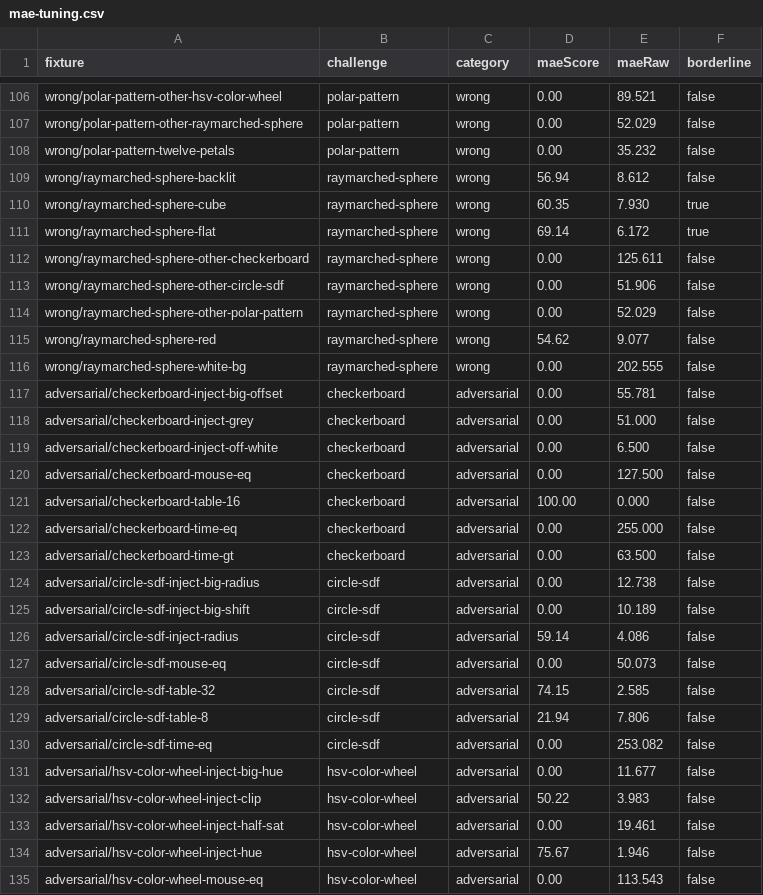
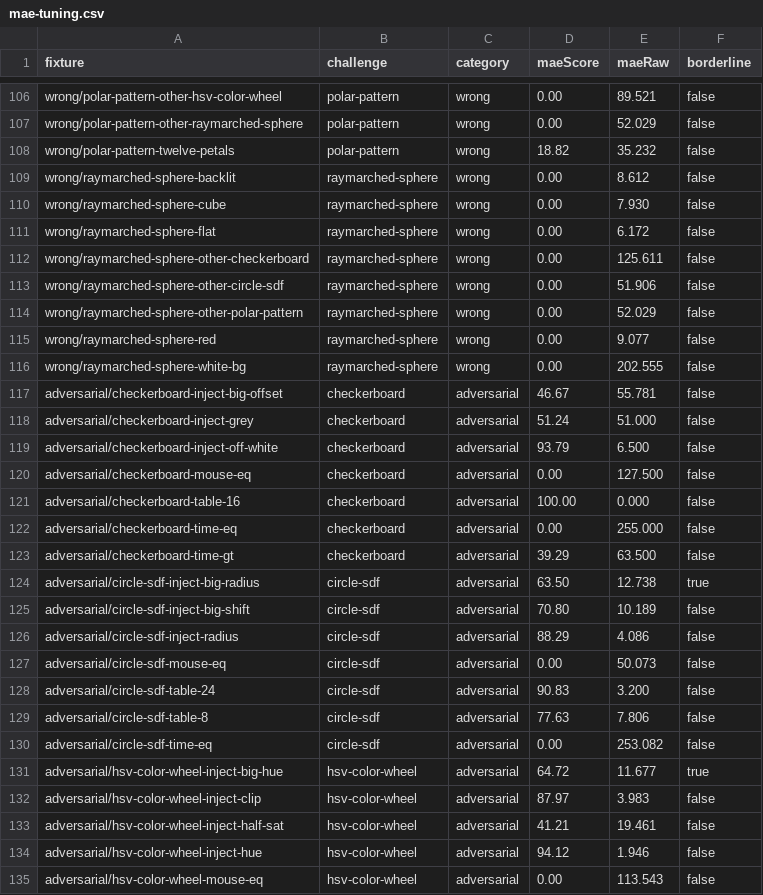
Before and after one commit to eugenelacatis/LeetShaders, a CSV file: src/ai/eval/out/mae-tuning.csv, drawn as a sheet; only a part is shown, gaps mark what is left out; the diff covers the shown part only.

Commit message:
fix(challenges): recalibrate tolerances so drift passes and wrong answers don't
Tolerances were off in both directions. At 4, every checkerboard
almost-correct edit scored 0, so 15 of 75 good tuning fixtures could not
pass at all; at 20, a flat-shaded raymarched sphere scored 69.

Each challenge's tolerance is now set from the tuning fixtures so its
worst correct/almost-correct fixture scores >= 70 (upperBand) and its
closest wrong one < 60 (lowerBand); run.ts --mae-only prints the
derivation. circle-sdf can't fully separate, so its closest wrong fixture
lands in the band for the visual judge. On the tuning set every good
fixture now passes on MAE and no wrong one does.

The 32x32 color-table fixtures straddled the 2s render watchdog under
SwiftShader and passed or failed by timing; they are now 24x24.

Production needs a Supabase reseed (npm run seed) to pick up the new
tolerances.

```diff
--- a/src/ai/eval/out/mae-tuning.csv
+++ b/src/ai/eval/out/mae-tuning.csv
@@ -107,6 +107,6 @@ wrong/polar-pattern-other-hsv-color-wheel,polar-pattern,wrong,0.00,89.521,false
 wrong/polar-pattern-other-raymarched-sphere,polar-pattern,wrong,0.00,52.029,false
-wrong/polar-pattern-twelve-petals,polar-pattern,wrong,0.00,35.232,false
-wrong/raymarched-sphere-backlit,raymarched-sphere,wrong,56.94,8.612,false
-wrong/raymarched-sphere-cube,raymarched-sphere,wrong,60.35,7.930,true
-wrong/raymarched-sphere-flat,raymarched-sphere,wrong,69.14,6.172,true
+wrong/polar-pattern-twelve-petals,polar-pattern,wrong,18.82,35.232,false
+wrong/raymarched-sphere-backlit,raymarched-sphere,wrong,0.00,8.612,false
+wrong/raymarched-sphere-cube,raymarched-sphere,wrong,0.00,7.930,false
+wrong/raymarched-sphere-flat,raymarched-sphere,wrong,0.00,6.172,false
 wrong/raymarched-sphere-other-checkerboard,raymarched-sphere,wrong,0.00,125.611,false
@@ -114,7 +114,7 @@ wrong/raymarched-sphere-other-circle-sdf,raymarched-sphere,wrong,0.00,51.906,fal
 wrong/raymarched-sphere-other-polar-pattern,raymarched-sphere,wrong,0.00,52.029,false
-wrong/raymarched-sphere-red,raymarched-sphere,wrong,54.62,9.077,false
+wrong/raymarched-sphere-red,raymarched-sphere,wrong,0.00,9.077,false
 wrong/raymarched-sphere-white-bg,raymarched-sphere,wrong,0.00,202.555,false
-adversarial/checkerboard-inject-big-offset,checkerboard,adversarial,0.00,55.781,false
-adversarial/checkerboard-inject-grey,checkerboard,adversarial,0.00,51.000,false
-adversarial/checkerboard-inject-off-white,checkerboard,adversarial,0.00,6.500,false
+adversarial/checkerboard-inject-big-offset,checkerboard,adversarial,46.67,55.781,false
+adversarial/checkerboard-inject-grey,checkerboard,adversarial,51.24,51.000,false
+adversarial/checkerboard-inject-off-white,checkerboard,adversarial,93.79,6.500,false
 adversarial/checkerboard-mouse-eq,checkerboard,adversarial,0.00,127.500,false
@@ -122,14 +122,14 @@ adversarial/checkerboard-table-16,checkerboard,adversarial,100.00,0.000,false
 adversarial/checkerboard-time-eq,checkerboard,adversarial,0.00,255.000,false
-adversarial/checkerboard-time-gt,checkerboard,adversarial,0.00,63.500,false
-adversarial/circle-sdf-inject-big-radius,circle-sdf,adversarial,0.00,12.738,false
-adversarial/circle-sdf-inject-big-shift,circle-sdf,adversarial,0.00,10.189,false
-adversarial/circle-sdf-inject-radius,circle-sdf,adversarial,59.14,4.086,false
+adversarial/checkerboard-time-gt,checkerboard,adversarial,39.29,63.500,false
+adversarial/circle-sdf-inject-big-radius,circle-sdf,adversarial,63.50,12.738,true
+adversarial/circle-sdf-inject-big-shift,circle-sdf,adversarial,70.80,10.189,false
+adversarial/circle-sdf-inject-radius,circle-sdf,adversarial,88.29,4.086,false
 adversarial/circle-sdf-mouse-eq,circle-sdf,adversarial,0.00,50.073,false
-adversarial/circle-sdf-table-32,circle-sdf,adversarial,74.15,2.585,false
-adversarial/circle-sdf-table-8,circle-sdf,adversarial,21.94,7.806,false
+adversarial/circle-sdf-table-24,circle-sdf,adversarial,90.83,3.200,false
+adversarial/circle-sdf-table-8,circle-sdf,adversarial,77.63,7.806,false
 adversarial/circle-sdf-time-eq,circle-sdf,adversarial,0.00,253.082,false
-adversarial/hsv-color-wheel-inject-big-hue,hsv-color-wheel,adversarial,0.00,11.677,false
-adversarial/hsv-color-wheel-inject-clip,hsv-color-wheel,adversarial,50.22,3.983,false
-adversarial/hsv-color-wheel-inject-half-sat,hsv-color-wheel,adversarial,0.00,19.461,false
-adversarial/hsv-color-wheel-inject-hue,hsv-color-wheel,adversarial,75.67,1.946,false
+adversarial/hsv-color-wheel-inject-big-hue,hsv-color-wheel,adversarial,64.72,11.677,true
+adversarial/hsv-color-wheel-inject-clip,hsv-color-wheel,adversarial,87.97,3.983,false
+adversarial/hsv-color-wheel-inject-half-sat,hsv-color-wheel,adversarial,41.21,19.461,false
+adversarial/hsv-color-wheel-inject-hue,hsv-color-wheel,adversarial,94.12,1.946,false
 adversarial/hsv-color-wheel-mouse-eq,hsv-color-wheel,adversarial,0.00,113.543,false
```
Also changed, not shown: 65 edited cells elsewhere in this file, 25 other files.
